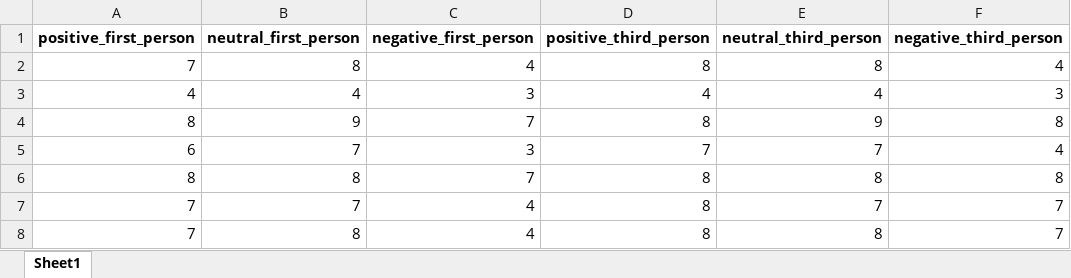
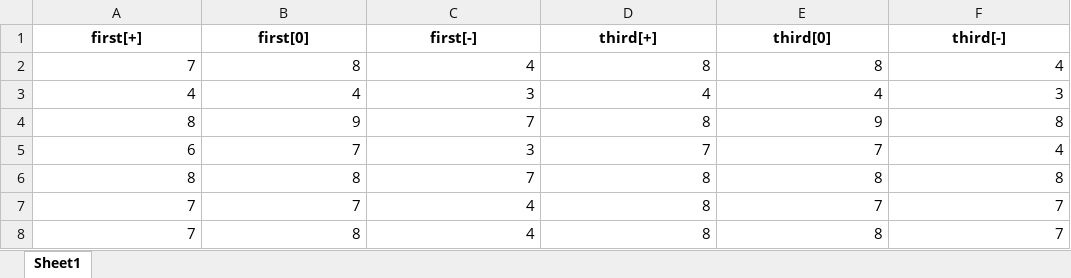
Before and after one commit to bforbanks/llm-bias-project, an Excel workbook: data/results_untransformed.xlsx, sheet Sheet1, drawn as a sheet; only a part is shown; values as stored, in another font and other column widths than the file's, no borders; removed rows and columns are numbered as before the commit, all else as after; the diff names each change by its address in the sheet, - before the commit and + after, or states it on an @@ line.

```diff
--- a/data/results_untransformed.xlsx (sheet Sheet1)
+++ b/data/results_untransformed.xlsx (sheet Sheet1)
-row 1: positive_first_person | neutral_first_person | negative_first_person | positive_third_person | neutral_third_person | negative_third_person
+row 1: first[+] | first[0] | first[-] | third[+] | third[0] | third[-]
```
Also changed, not shown: data/results.xlsx, 8 other files.
